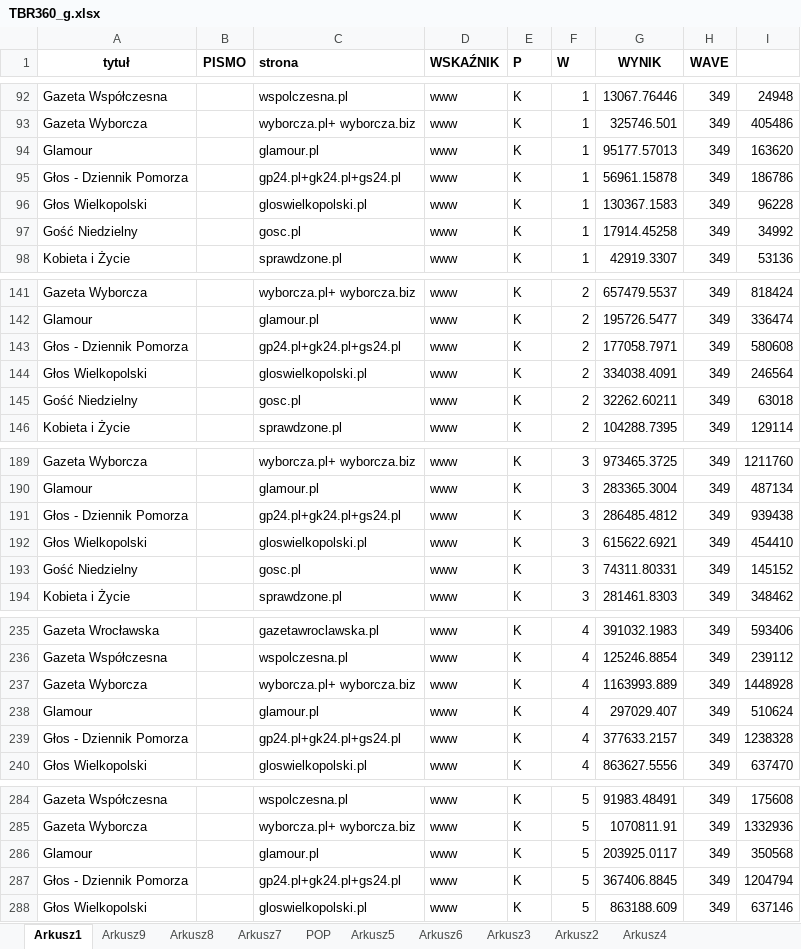
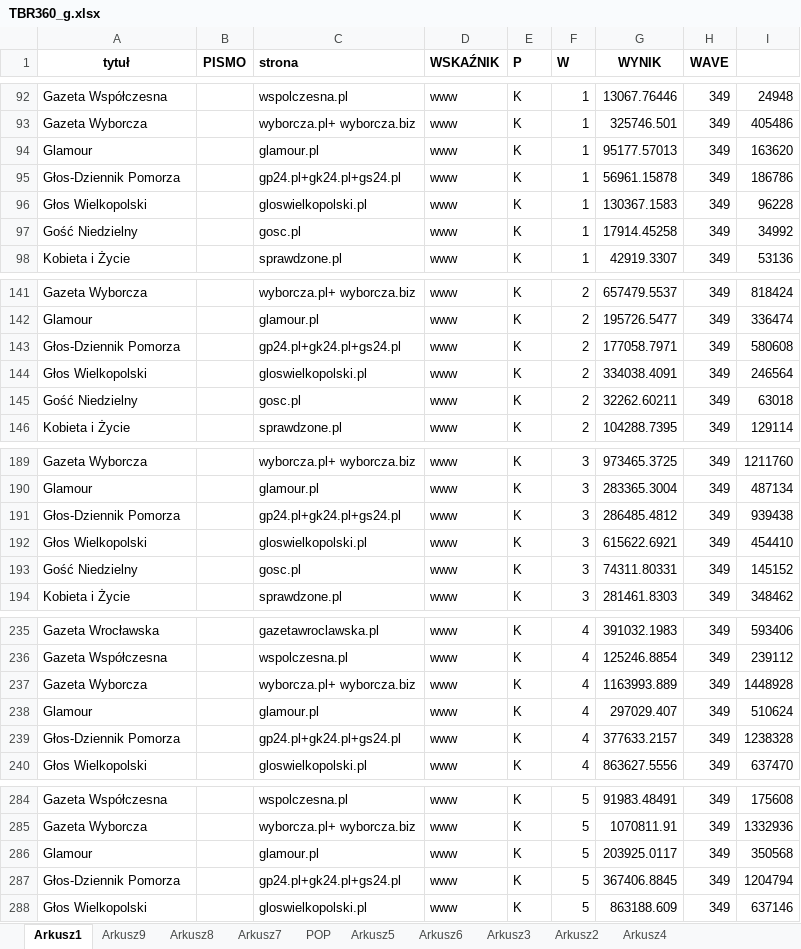
Before and after one commit to PolskieBadaniaCzytelnictwa/TR, an Excel workbook: TBR360_g.xlsx, sheet Arkusz1, drawn as a sheet; only a part is shown, gaps mark what is left out; values as stored, in another font and other column widths than the file's, no borders; the diff covers the shown part only; the diff names each change by its address in the sheet, - before the commit and + after, or states it on an @@ line.

Commit message:
Ch

```diff
--- a/TBR360_g.xlsx (sheet Arkusz1)
+++ b/TBR360_g.xlsx (sheet Arkusz1)
-A95 (tytuł): Głos - Dziennik Pomorza
+A95 (tytuł): Głos-Dziennik Pomorza
-A143 (tytuł): Głos - Dziennik Pomorza
+A143 (tytuł): Głos-Dziennik Pomorza
-A191 (tytuł): Głos - Dziennik Pomorza
+A191 (tytuł): Głos-Dziennik Pomorza
-A239 (tytuł): Głos - Dziennik Pomorza
+A239 (tytuł): Głos-Dziennik Pomorza
-A287 (tytuł): Głos - Dziennik Pomorza
+A287 (tytuł): Głos-Dziennik Pomorza
```
Also changed, not shown: 5 edited cells elsewhere in this sheet.
